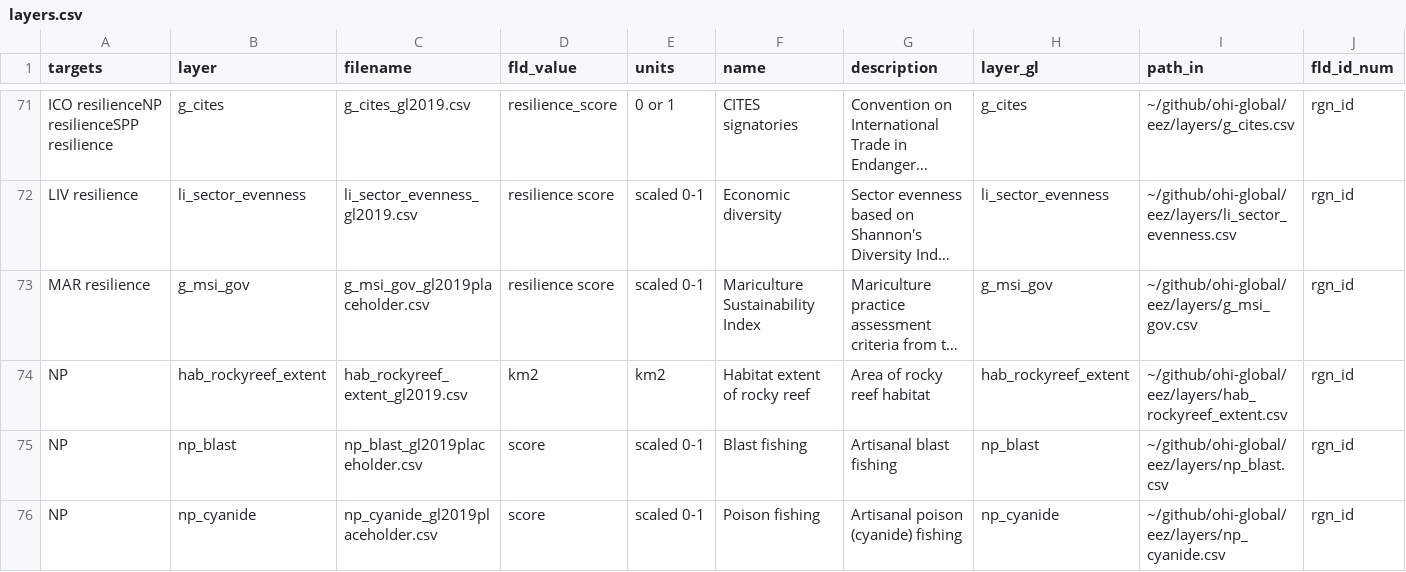
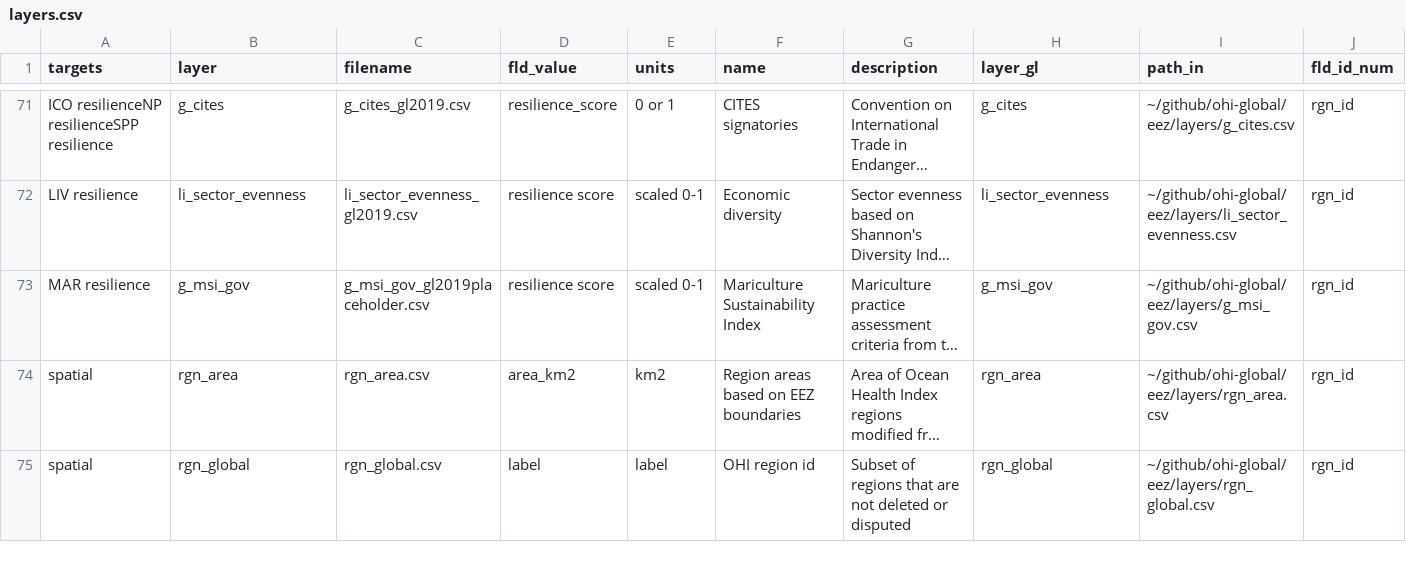
Before and after one commit to OHI-4site/pal-scores, a CSV file: region/layers.csv, drawn as a sheet; only a part is shown, gaps mark what is left out; the shorter side is filled out with more unchanged rows; long unchanged cells end in …; rows hold the shown columns only; the diff covers the shown part only; the diff names each change by its address in the sheet, - before the commit and + after, or states it on an @@ line.

Commit message:
Remove NP layers

```diff
--- a/region/layers.csv
+++ b/region/layers.csv
-row 74: NP | hab_rockyreef_extent | hab_rockyreef_extent_gl2019.csv | km2 | km2 | Habitat extent of rocky reef | Area of rocky reef habitat | hab_rockyreef_extent | ~/github/ohi-global/eez/layers/hab_rockyreef_extent.csv | rgn_id
-row 75: NP | np_blast | np_blast_gl2019placeholder.csv | score | scaled 0-1 | Blast fishing | Artisanal blast fishing | np_blast | ~/github/ohi-global/eez/layers/np_blast.csv | rgn_id
-row 76: NP | np_cyanide | np_cyanide_gl2019placeholder.csv | score | scaled 0-1 | Poison fishing | Artisanal poison (cyanide) fishing | np_cyanide | ~/github/ohi-global/eez/layers/np_cyanide.csv | rgn_id
```
Also changed, not shown: 3 removed rows elsewhere in this file, 5 other files.
